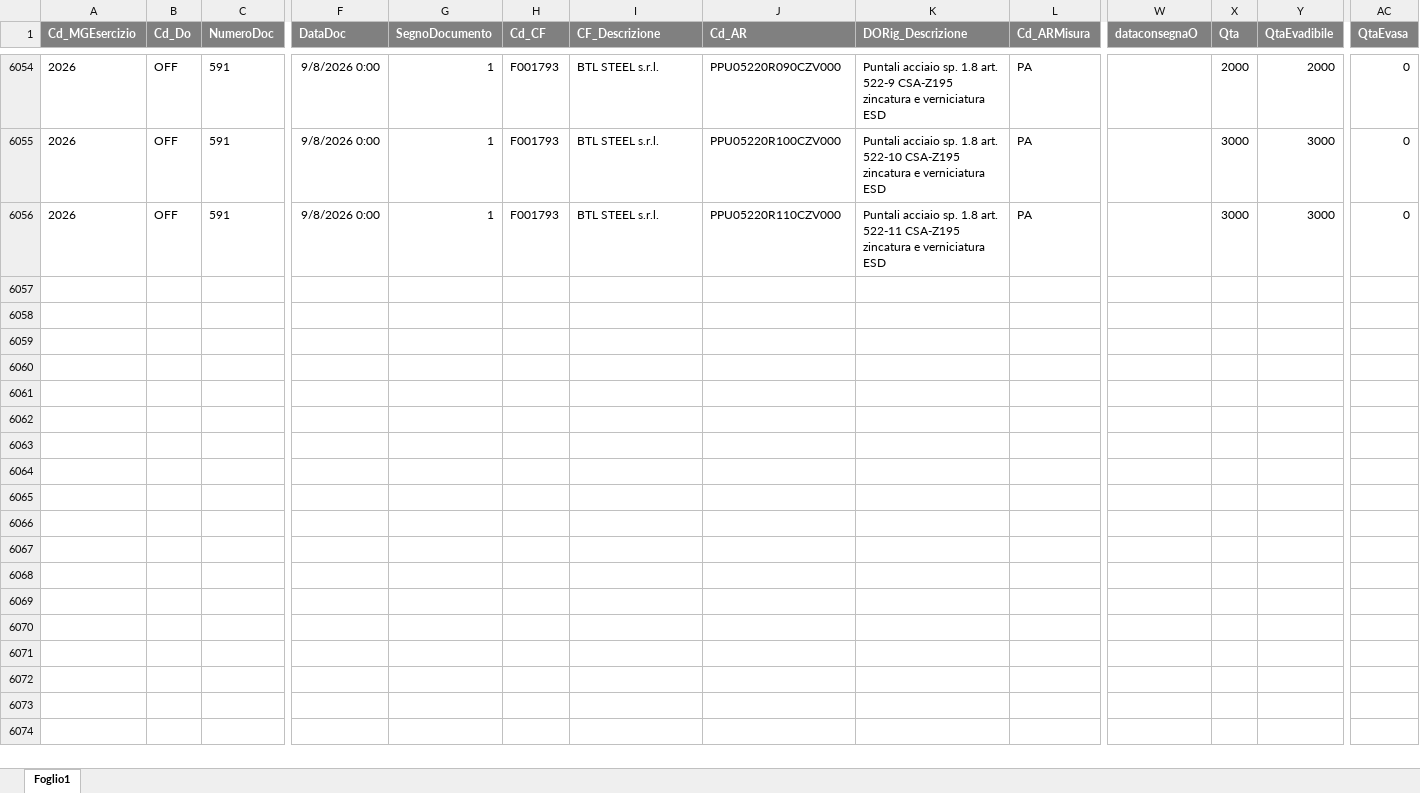
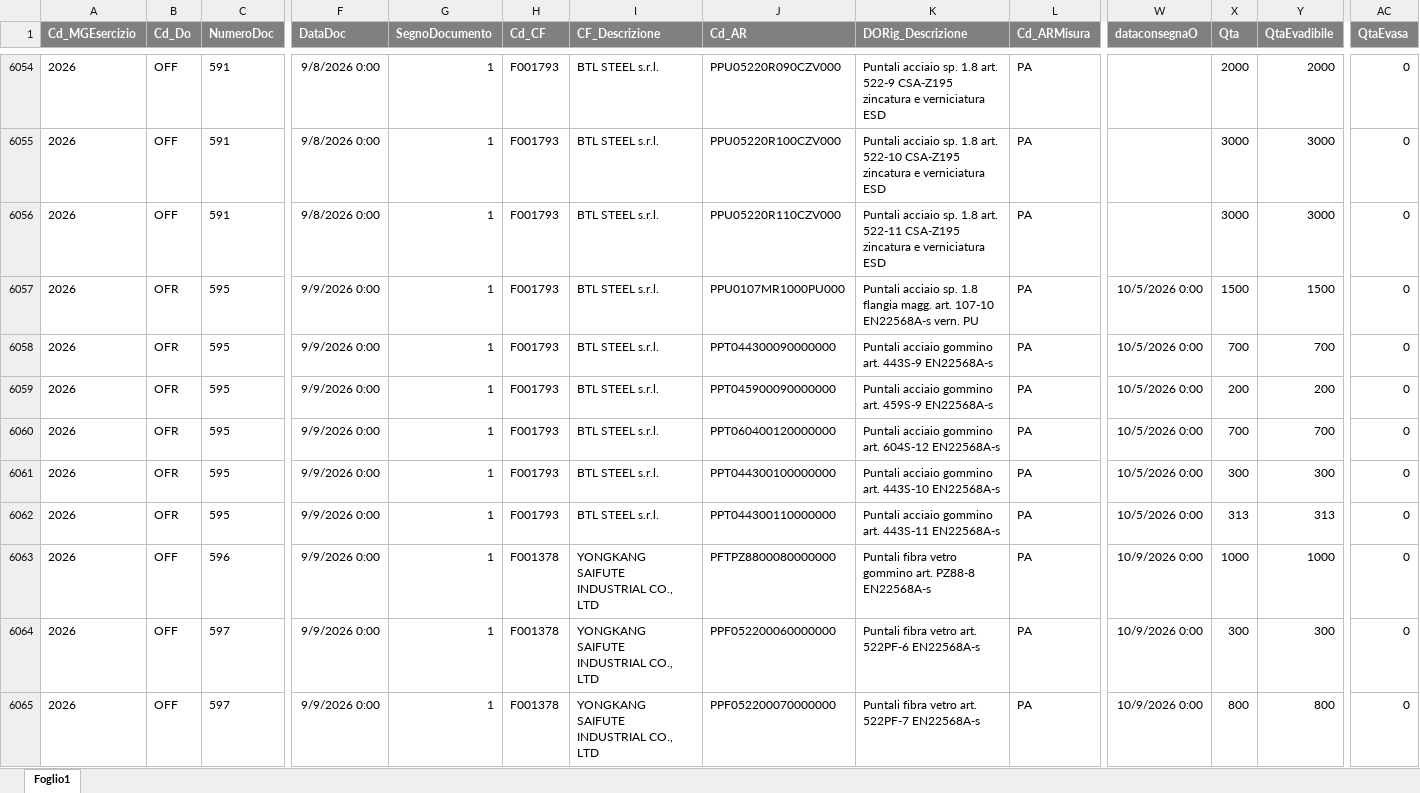
Before and after one commit to denis-safit/SAFiT, an Excel workbook: dettagli_consegne.xlsx, sheet Foglio1, drawn as a sheet; only a part is shown, gaps mark what is left out; values as stored, in another font and other column widths than the file's, no borders; rows hold the shown columns only; the diff covers the shown part only; the diff names each change by its address in the sheet, - before the commit and + after, or states it on an @@ line.

```diff
--- a/dettagli_consegne.xlsx (sheet Foglio1)
+++ b/dettagli_consegne.xlsx (sheet Foglio1)
+row 6057: 2026 | OFR | 595 | 9/9/2026 0:00 | 1 | F001793 | BTL STEEL s.r.l. | PPU0107MR1000PU000 | Puntali acciaio sp. 1.8 flangia magg. art. 107-10 EN22568A-s vern. PU | PA | 10/5/2026 0:00 | 1500 | 1500 | 0
+row 6058: 2026 | OFR | 595 | 9/9/2026 0:00 | 1 | F001793 | BTL STEEL s.r.l. | PPT044300090000000 | Puntali acciaio gommino art. 443S-9 EN22568A-s | PA | 10/5/2026 0:00 | 700 | 700 | 0
+row 6059: 2026 | OFR | 595 | 9/9/2026 0:00 | 1 | F001793 | BTL STEEL s.r.l. | PPT045900090000000 | Puntali acciaio gommino art. 459S-9 EN22568A-s | PA | 10/5/2026 0:00 | 200 | 200 | 0
+row 6060: 2026 | OFR | 595 | 9/9/2026 0:00 | 1 | F001793 | BTL STEEL s.r.l. | PPT060400120000000 | Puntali acciaio gommino art. 604S-12 EN22568A-s | PA | 10/5/2026 0:00 | 700 | 700 | 0
+row 6061: 2026 | OFR | 595 | 9/9/2026 0:00 | 1 | F001793 | BTL STEEL s.r.l. | PPT044300100000000 | Puntali acciaio gommino art. 443S-10 EN22568A-s | PA | 10/5/2026 0:00 | 300 | 300 | 0
+row 6062: 2026 | OFR | 595 | 9/9/2026 0:00 | 1 | F001793 | BTL STEEL s.r.l. | PPT044300110000000 | Puntali acciaio gommino art. 443S-11 EN22568A-s | PA | 10/5/2026 0:00 | 313 | 313 | 0
+row 6063: 2026 | OFF | 596 | 9/9/2026 0:00 | 1 | F001378 | YONGKANG SAIFUTE INDUSTRIAL CO., LTD | PFTPZ8800080000000 | Puntali fibra vetro gommino art. PZ88-8 EN22568A-s | PA | 10/9/2026 0:00 | 1000 | 1000 | 0
+row 6064: 2026 | OFF | 597 | 9/9/2026 0:00 | 1 | F001378 | YONGKANG SAIFUTE INDUSTRIAL CO., LTD | PPF052200060000000 | Puntali fibra vetro art. 522PF-6 EN22568A-s | PA | 10/9/2026 0:00 | 300 | 300 | 0
+row 6065: 2026 | OFF | 597 | 9/9/2026 0:00 | 1 | F001378 | YONGKANG SAIFUTE INDUSTRIAL CO., LTD | PPF052200070000000 | Puntali fibra vetro art. 522PF-7 EN22568A-s | PA | 10/9/2026 0:00 | 800 | 800 | 0
```
Also changed, not shown: 13 added rows elsewhere in this sheet, Avanzamento_access.xlsx, btl_istruzioni.xlsx, 4 other files.
